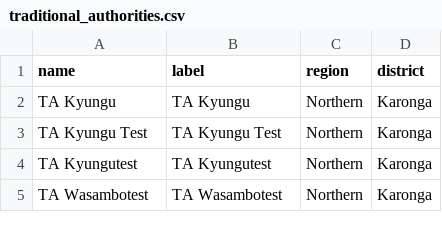
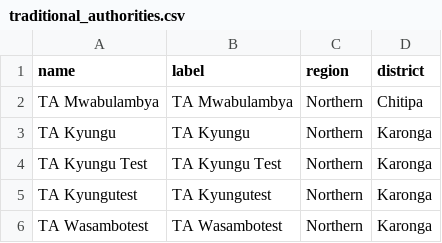
Before and after one commit to shinobi-hunter/kobo-media, a CSV file: village_configuration/traditional_authorities.csv, drawn as a sheet; only a part is shown; the diff names each change by its address in the sheet, - before the commit and + after, or states it on an @@ line.

Commit message:
Sync Sorted Media

```diff
--- a/village_configuration/traditional_authorities.csv
+++ b/village_configuration/traditional_authorities.csv
+row 2: TA Mwabulambya | TA Mwabulambya | Northern | Chitipa
```
